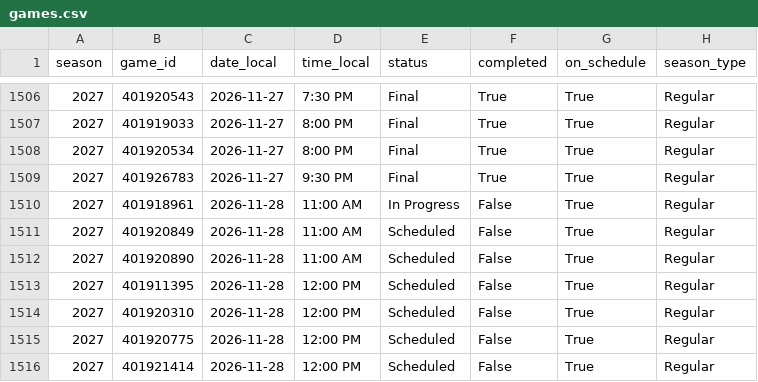
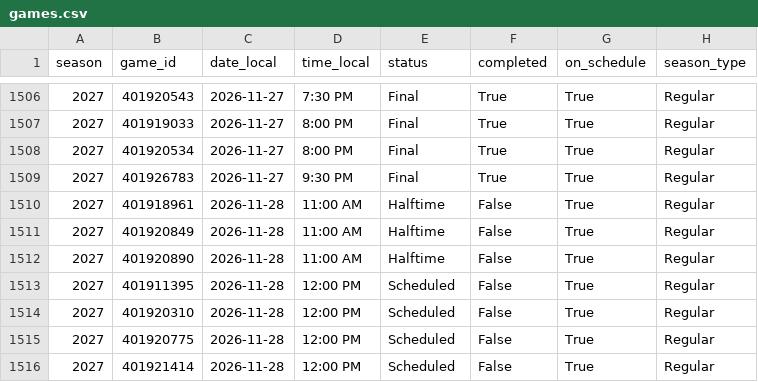
Before and after one commit to hareballsports/hareball, a CSV file: data/mbb/2027/games.csv, drawn as a sheet; only a part is shown, gaps mark what is left out; the diff names each change by its address in the sheet, - before the commit and + after, or states it on an @@ line.

Commit message:
Data update 2026-11-28 17:56 UTC

```diff
--- a/data/mbb/2027/games.csv
+++ b/data/mbb/2027/games.csv
-E1510 (status): In Progress
+E1510 (status): Halftime
-E1511:E1512 (status): Scheduled
+E1511:E1512 (status): Halftime
```
